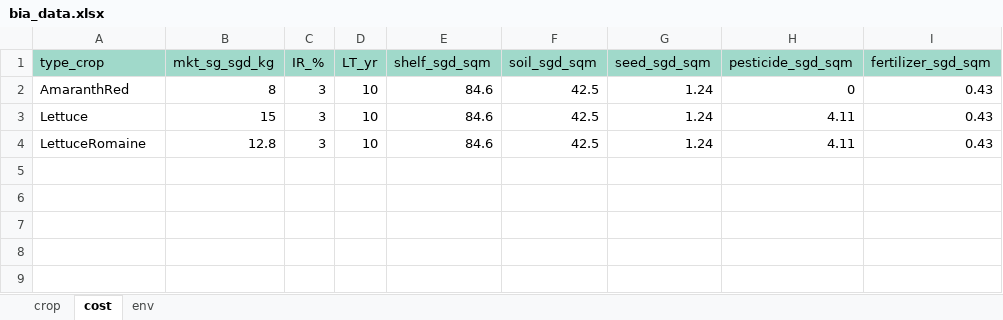
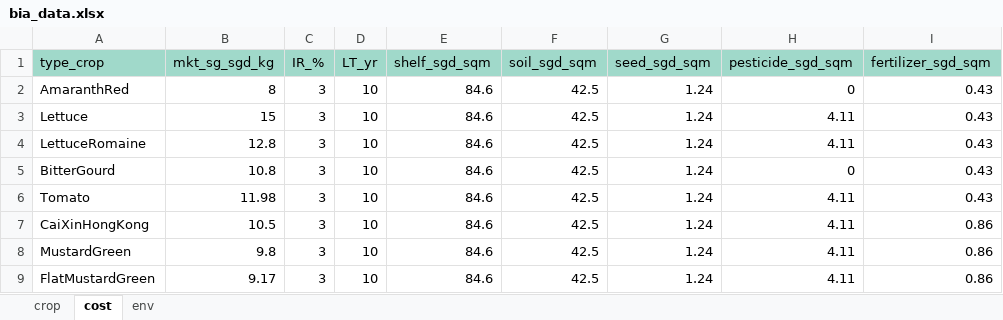
Before and after one commit to ShiZhongming/cea-plugin-bia, an Excel workbook: bia/equation/bia_data.xlsx, sheet cost, drawn as a sheet; values as stored, in another font and other column widths than the file's, no borders; the diff names each change by its address in the sheet, - before the commit and + after, or states it on an @@ line.

```diff
--- a/bia/equation/bia_data.xlsx (sheet cost)
+++ b/bia/equation/bia_data.xlsx (sheet cost)
+row 5: BitterGourd | 10.8 | 3 | 10 | 84.6 | 42.5 | 1.24 | 0 | 0.43
+row 6: Tomato | 11.98 | 3 | 10 | 84.6 | 42.5 | 1.24 | 4.11 | 0.43
+row 7: CaiXinHongKong | 10.5 | 3 | 10 | 84.6 | 42.5 | 1.24 | 4.11 | 0.86
+row 8: MustardGreen | 9.8 | 3 | 10 | 84.6 | 42.5 | 1.24 | 4.11 | 0.86
+row 9: FlatMustardGreen | 9.17 | 3 | 10 | 84.6 | 42.5 | 1.24 | 4.11 | 0.86
```
Also changed, not shown: sheet crop, 3 other files.
